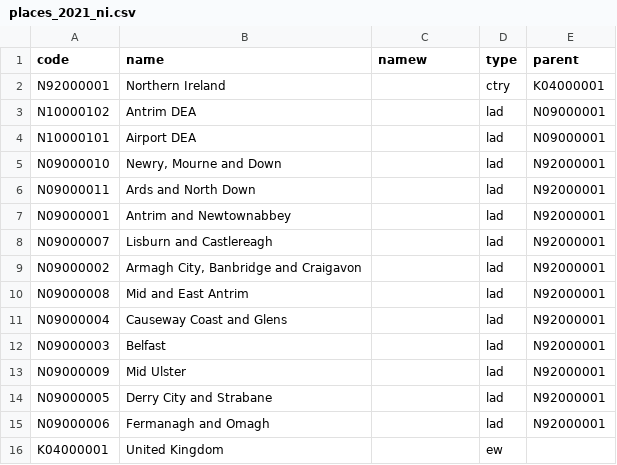
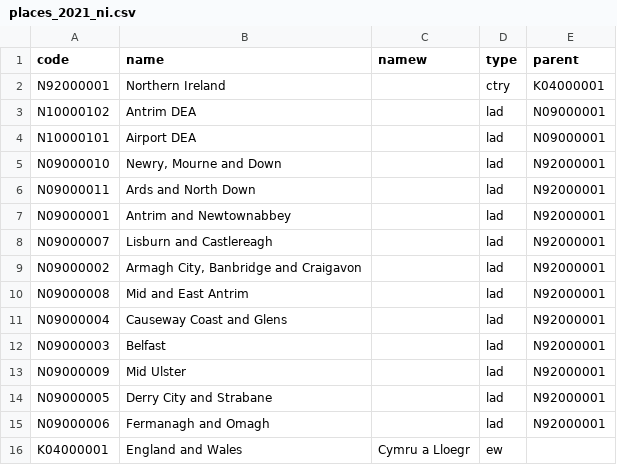
Before and after one commit to ddntl/test, a CSV file: places_2021_ni.csv, drawn as a sheet.

Commit message:
Update places_2021_ni.csv

```diff
--- a/places_2021_ni.csv
+++ b/places_2021_ni.csv
@@ -15,2 +15,2 @@ N09000005,Derry City and Strabane,,lad,N92000001
 N09000006,Fermanagh and Omagh,,lad,N92000001
-K04000001,United Kingdom,,ew,
+K04000001,England and Wales,Cymru a Lloegr,ew,
```
